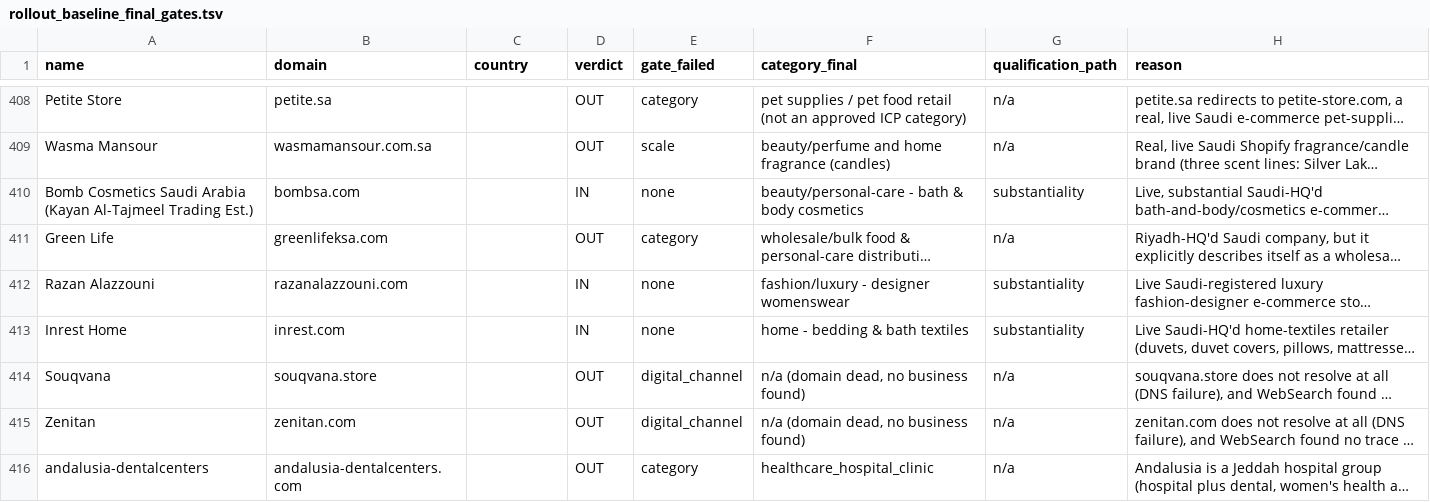
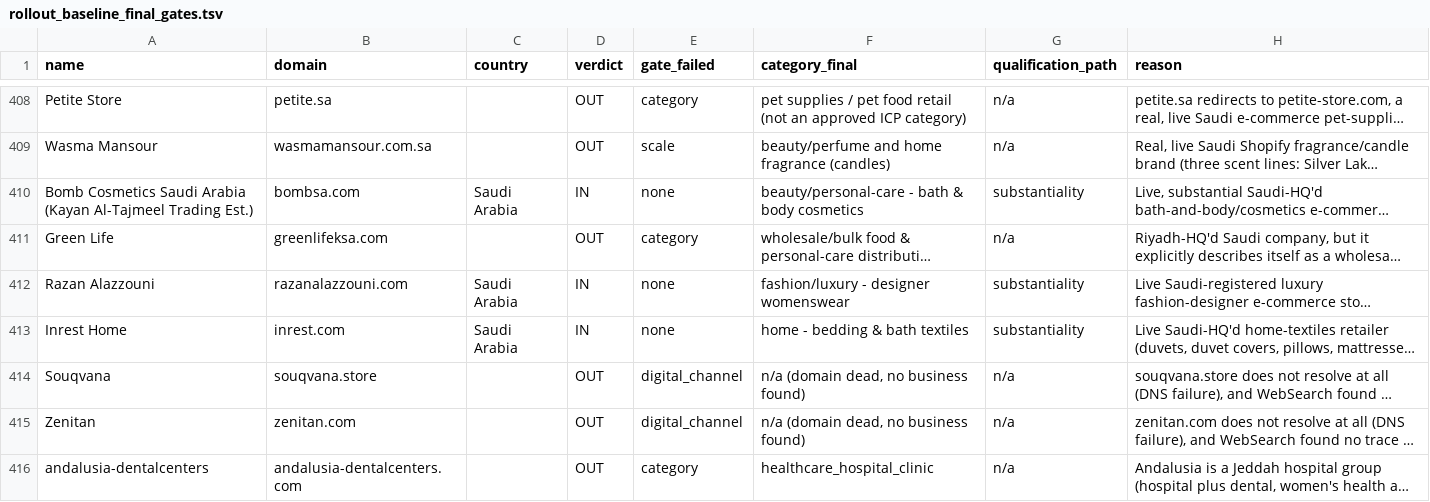
Before and after one commit to salil-dengage/lead-gen, a TSV file: data/gulf-retail-icp/rollout_baseline_final_gates.tsv, drawn as a sheet; only a part is shown, gaps mark what is left out; long unchanged cells end in …; the diff covers the shown part only; the diff names each change by its address in the sheet, - before the commit and + after, or states it on an @@ line.

```diff
--- a/data/gulf-retail-icp/rollout_baseline_final_gates.tsv
+++ b/data/gulf-retail-icp/rollout_baseline_final_gates.tsv
-C410 (country): (empty)
+C410 (country): Saudi Arabia
-C412:C413 (country): (empty)
+C412:C413 (country): Saudi Arabia
```
Also changed, not shown: 54 edited cells elsewhere in this file.
